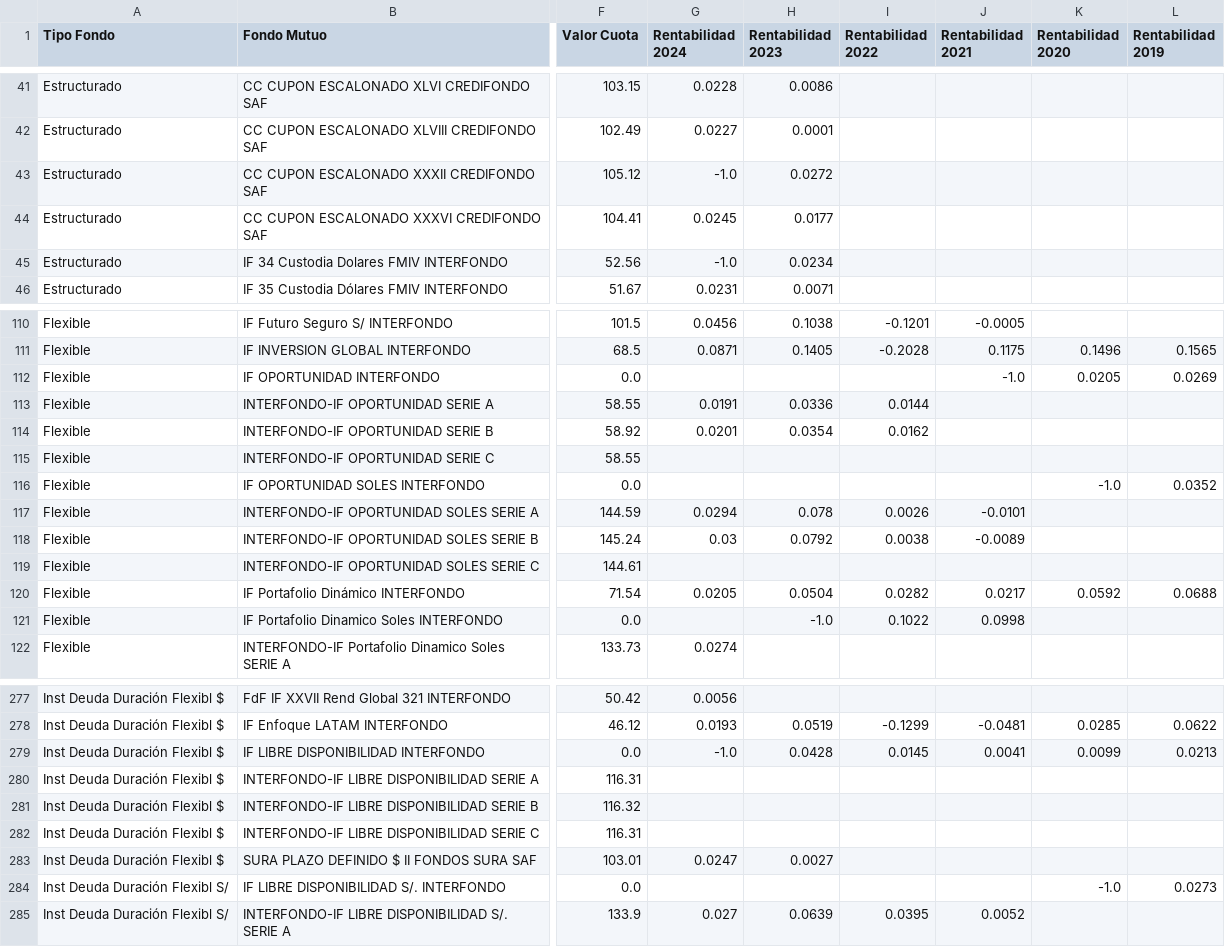
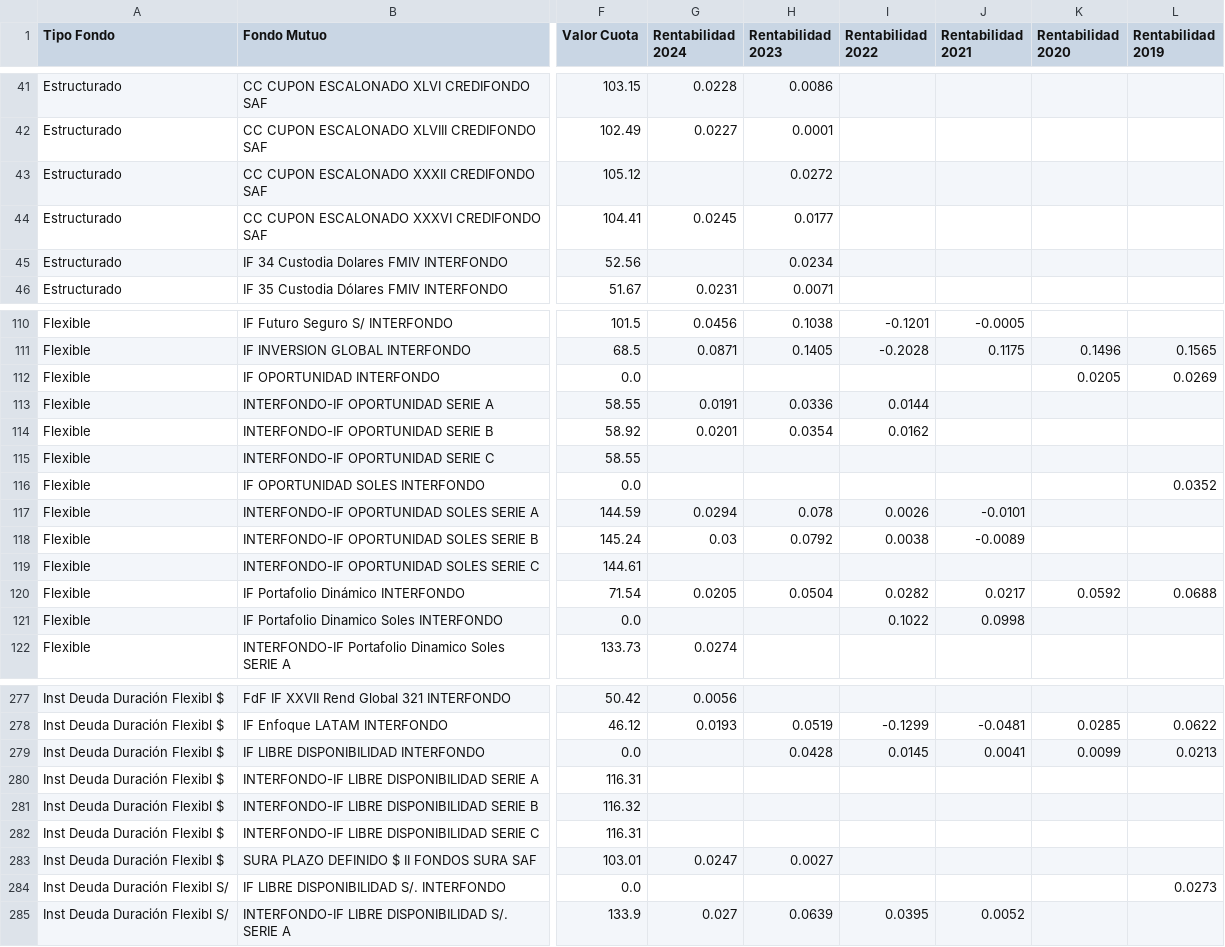
Before and after one commit to andeanronin/haku, a CSV file: haku-data/fondos-mutuos-table.csv, drawn as a sheet; only a part is shown, gaps mark what is left out; the diff covers the shown part only; the diff names each change by its address in the sheet, - before the commit and + after, or states it on an @@ line.

Commit message:
updated python scripts that cleaned fondos mutuos data. updated react components to accept new data and fixed routing

```diff
--- a/haku-data/fondos-mutuos-table.csv
+++ b/haku-data/fondos-mutuos-table.csv
-G43 (Rentabilidad 2024): -1.0
+G43 (Rentabilidad 2024): (empty)
-G45 (Rentabilidad 2024): -1.0
+G45 (Rentabilidad 2024): (empty)
-J112 (Rentabilidad 2021): -1.0
+J112 (Rentabilidad 2021): (empty)
-K116 (Rentabilidad 2020): -1.0
+K116 (Rentabilidad 2020): (empty)
-H121 (Rentabilidad 2023): -1.0
+H121 (Rentabilidad 2023): (empty)
-G279 (Rentabilidad 2024): -1.0
+G279 (Rentabilidad 2024): (empty)
-K284 (Rentabilidad 2020): -1.0
+K284 (Rentabilidad 2020): (empty)
```
Also changed, not shown: 5 edited cells elsewhere in this file, 19 other files.
